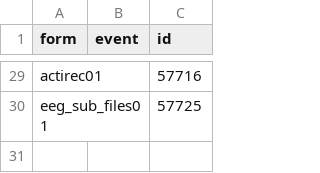
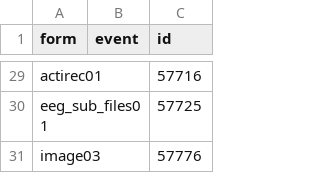
Before and after one commit to AMP-SCZ/utility, a CSV file: nda-transform/submission_ids.csv, drawn as a sheet; only a part is shown, gaps mark what is left out.

Commit message:
archive image03 submission ID

```diff
--- a/nda-transform/submission_ids.csv
+++ b/nda-transform/submission_ids.csv
@@ -30 +30,2 @@ actirec01,,57716
 eeg_sub_files01,,57725
+image03,,57776
```
